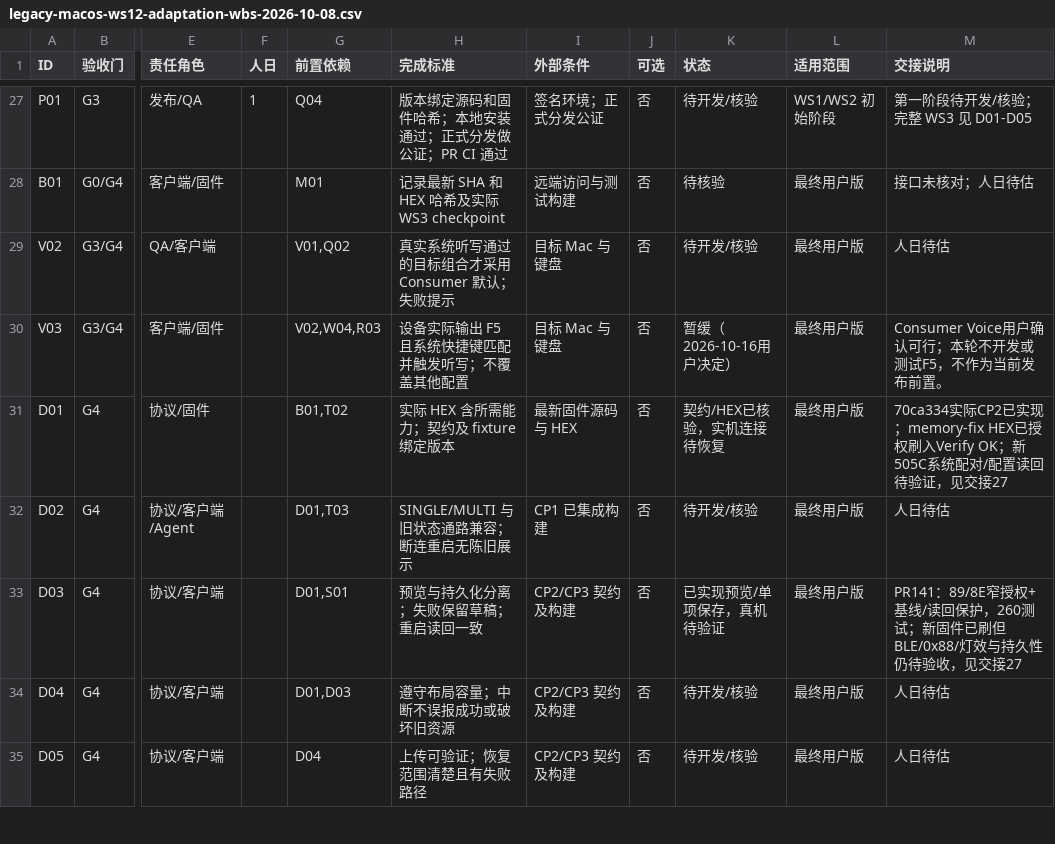
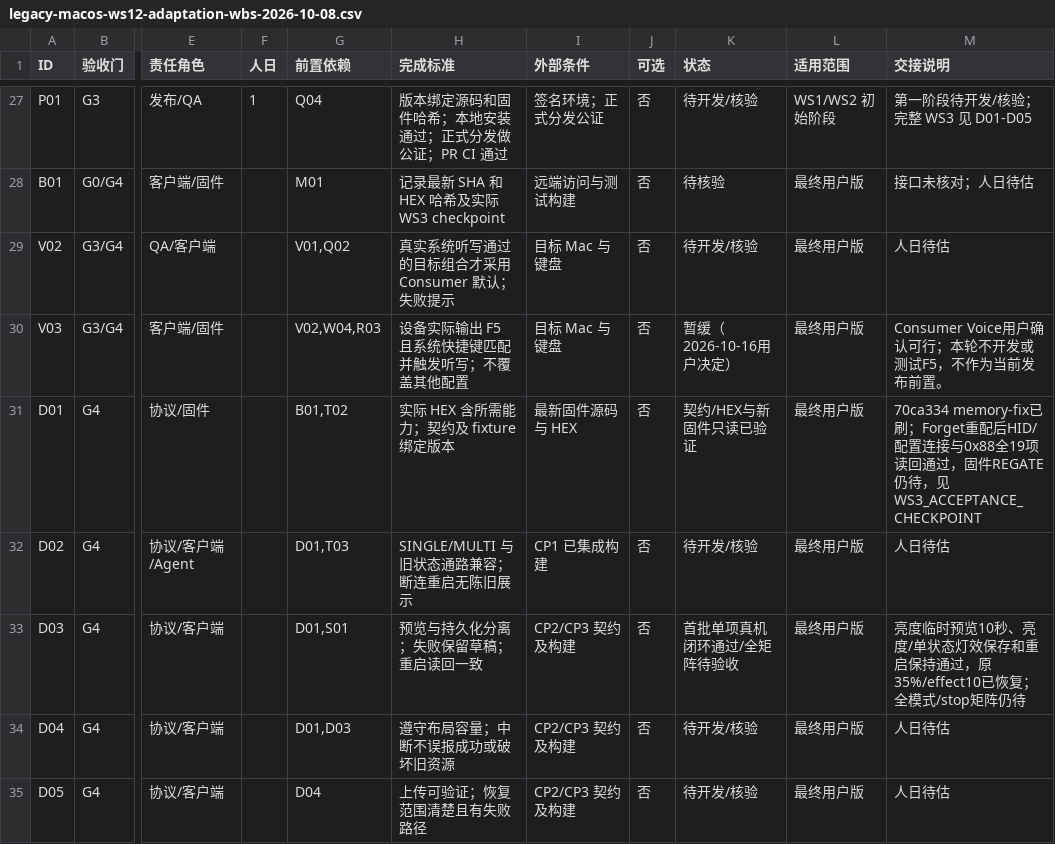
Before and after one commit to AhakeyAI/desktop, a CSV file: docs/ahastudio/legacy-macos-ws12-adaptation-wbs-2026-10-08.csv, drawn as a sheet; only a part is shown, gaps mark what is left out; the diff names each change by its address in the sheet, - before the commit and + after, or states it on an @@ line.

Commit message:
docs: record recovered pairing and WS3 setting persistence acceptance

```diff
--- a/docs/ahastudio/legacy-macos-ws12-adaptation-wbs-2026-10-08.csv
+++ b/docs/ahastudio/legacy-macos-ws12-adaptation-wbs-2026-10-08.csv
-K31 (状态): 契约/HEX已核验，实机连接待恢复
+K31 (状态): 契约/HEX与新固件只读已验证
-M31 (交接说明): 70ca334实际CP2已实现；memory-fix HEX已授权刷入Verify OK；新505C系统配对/配置读回待验证，见交接27
+M31 (交接说明): 70ca334 memory-fix已刷；Forget重配后HID/配置连接与0x88全19项读回通过，固件REGATE仍待，见WS3_ACCEPTANCE_CHECKPOINT
-K33 (状态): 已实现预览/单项保存，真机待验证
+K33 (状态): 首批单项真机闭环通过/全矩阵待验收
-M33 (交接说明): PR141：89/8E窄授权+基线/读回保护，260测试；新固件已刷但BLE/0x88/灯效与持久性仍待验收，见交接27
+M33 (交接说明): 亮度临时预览10秒、亮度/单状态灯效保存和重启保持通过，原35%/effect10已恢复；全模式/stop矩阵仍待
```
Also changed, not shown: 5 other files.
